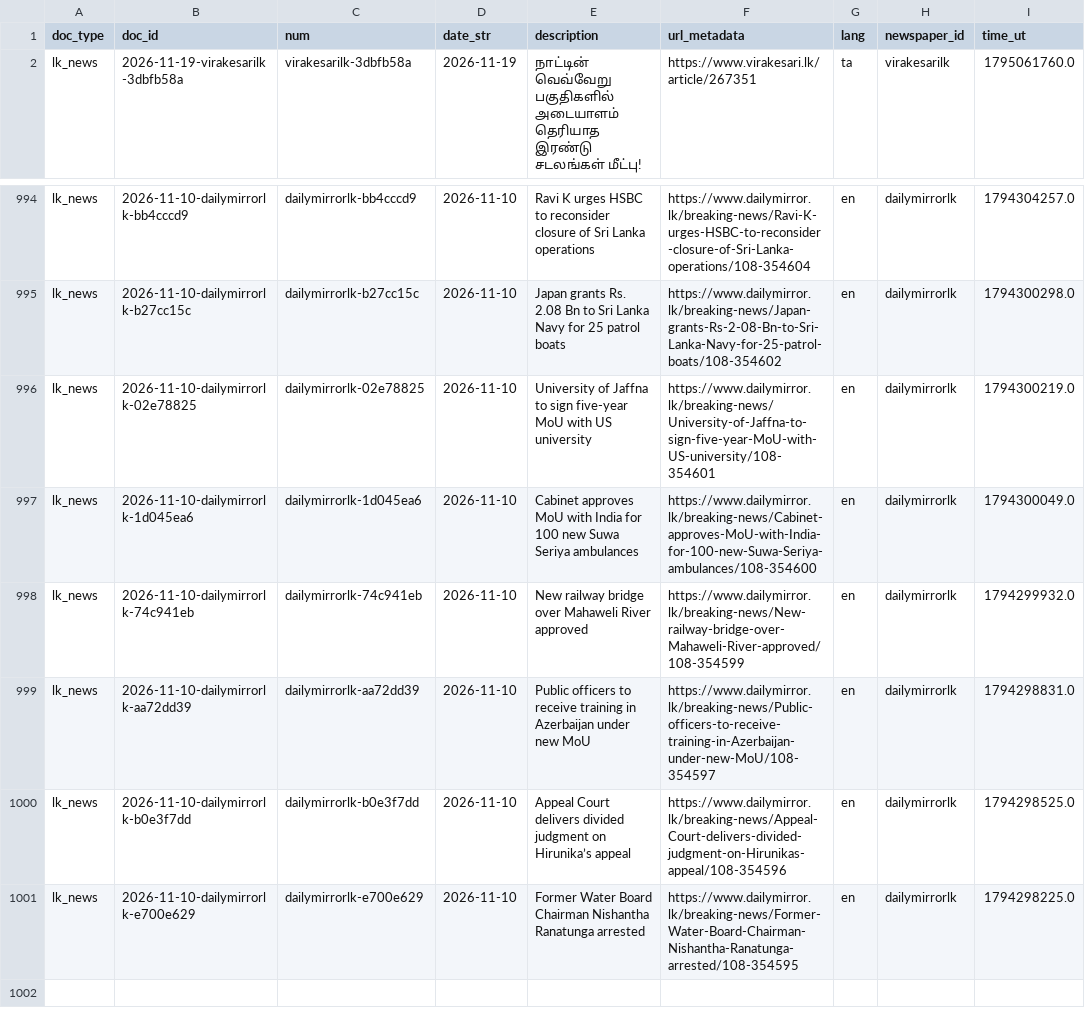
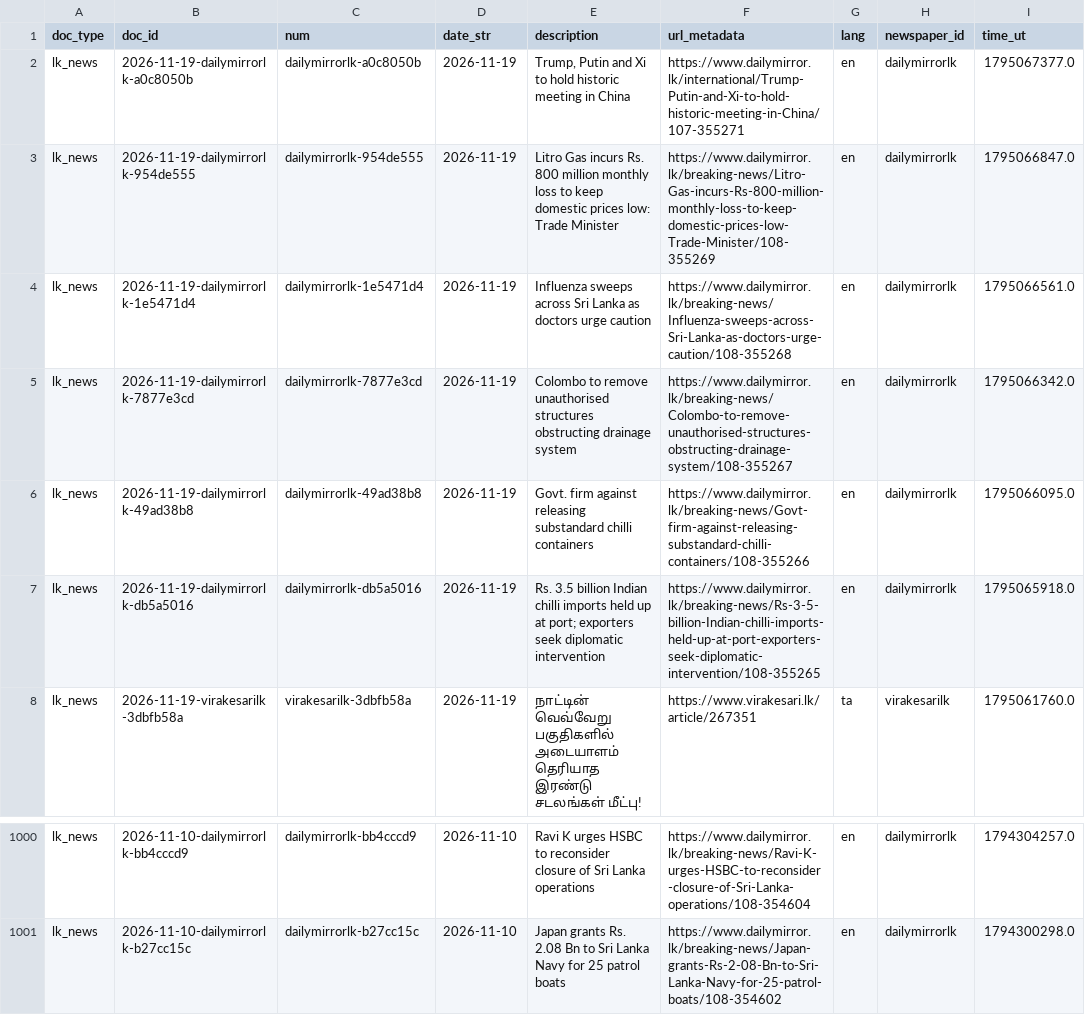
Before and after one commit to nuuuwan/lk_news, a TSV file: data/lk_news/docs_last1000.tsv, drawn as a sheet; only a part is shown, gaps mark what is left out; removed rows and columns are numbered as before the commit, all else as after; the diff names each change by its address in the sheet, - before the commit and + after, or states it on an @@ line.

```diff
--- a/data/lk_news/docs_last1000.tsv
+++ b/data/lk_news/docs_last1000.tsv
+row 2: lk_news | 2026-11-19-dailymirrorlk-a0c8050b | dailymirrorlk-a0c8050b | 2026-11-19 | Trump, Putin and Xi to hold historic meeting in China | https://www.dailymirror.lk/international/Trump-Putin-and-Xi-to-hold-historic-meeting-in-China/107-355271 | en | dailymirrorlk | 1795067377.0
+row 3: lk_news | 2026-11-19-dailymirrorlk-954de555 | dailymirrorlk-954de555 | 2026-11-19 | Litro Gas incurs Rs. 800 million monthly loss to keep domestic prices low: Trade Minister | https://www.dailymirror.lk/breaking-news/Litro-Gas-incurs-Rs-800-million-monthly-loss-to-keep-domestic-prices-low-Trade-Minister/108-355269 | en | dailymirrorlk | 1795066847.0
+row 4: lk_news | 2026-11-19-dailymirrorlk-1e5471d4 | dailymirrorlk-1e5471d4 | 2026-11-19 | Influenza sweeps across Sri Lanka as doctors urge caution | https://www.dailymirror.lk/breaking-news/Influenza-sweeps-across-Sri-Lanka-as-doctors-urge-caution/108-355268 | en | dailymirrorlk | 1795066561.0
+row 5: lk_news | 2026-11-19-dailymirrorlk-7877e3cd | dailymirrorlk-7877e3cd | 2026-11-19 | Colombo to remove unauthorised structures obstructing drainage system | https://www.dailymirror.lk/breaking-news/Colombo-to-remove-unauthorised-structures-obstructing-drainage-system/108-355267 | en | dailymirrorlk | 1795066342.0
+row 6: lk_news | 2026-11-19-dailymirrorlk-49ad38b8 | dailymirrorlk-49ad38b8 | 2026-11-19 | Govt. firm against releasing substandard chilli containers | https://www.dailymirror.lk/breaking-news/Govt-firm-against-releasing-substandard-chilli-containers/108-355266 | en | dailymirrorlk | 1795066095.0
+row 7: lk_news | 2026-11-19-dailymirrorlk-db5a5016 | dailymirrorlk-db5a5016 | 2026-11-19 | Rs. 3.5 billion Indian chilli imports held up at port; exporters seek diplomatic intervention | https://www.dailymirror.lk/breaking-news/Rs-3-5-billion-Indian-chilli-imports-held-up-at-port-exporters-seek-diplomatic-intervention/108-355265 | en | dailymirrorlk | 1795065918.0
-row 996: lk_news | 2026-11-10-dailymirrorlk-02e78825 | dailymirrorlk-02e78825 | 2026-11-10 | University of Jaffna to sign five-year MoU with US university | https://www.dailymirror.lk/breaking-news/University-of-Jaffna-to-sign-five-year-MoU-with-US-university/108-354601 | en | dailymirrorlk | 1794300219.0
-row 997: lk_news | 2026-11-10-dailymirrorlk-1d045ea6 | dailymirrorlk-1d045ea6 | 2026-11-10 | Cabinet approves MoU with India for 100 new Suwa Seriya ambulances | https://www.dailymirror.lk/breaking-news/Cabinet-approves-MoU-with-India-for-100-new-Suwa-Seriya-ambulances/108-354600 | en | dailymirrorlk | 1794300049.0
-row 998: lk_news | 2026-11-10-dailymirrorlk-74c941eb | dailymirrorlk-74c941eb | 2026-11-10 | New railway bridge over Mahaweli River approved | https://www.dailymirror.lk/breaking-news/New-railway-bridge-over-Mahaweli-River-approved/108-354599 | en | dailymirrorlk | 1794299932.0
-row 999: lk_news | 2026-11-10-dailymirrorlk-aa72dd39 | dailymirrorlk-aa72dd39 | 2026-11-10 | Public officers to receive training in Azerbaijan under new MoU | https://www.dailymirror.lk/breaking-news/Public-officers-to-receive-training-in-Azerbaijan-under-new-MoU/108-354597 | en | dailymirrorlk | 1794298831.0
-row 1000: lk_news | 2026-11-10-dailymirrorlk-b0e3f7dd | dailymirrorlk-b0e3f7dd | 2026-11-10 | Appeal Court delivers divided judgment on Hirunika’s appeal | https://www.dailymirror.lk/breaking-news/Appeal-Court-delivers-divided-judgment-on-Hirunikas-appeal/108-354596 | en | dailymirrorlk | 1794298525.0
-row 1001: lk_news | 2026-11-10-dailymirrorlk-e700e629 | dailymirrorlk-e700e629 | 2026-11-10 | Former Water Board Chairman Nishantha Ranatunga arrested | https://www.dailymirror.lk/breaking-news/Former-Water-Board-Chairman-Nishantha-Ranatunga-arrested/108-354595 | en | dailymirrorlk | 1794298225.0
```
Also changed, not shown: data/lk_news/docs_last100.tsv, 19 other files.
